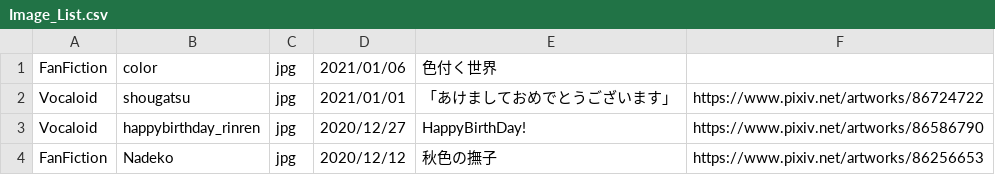
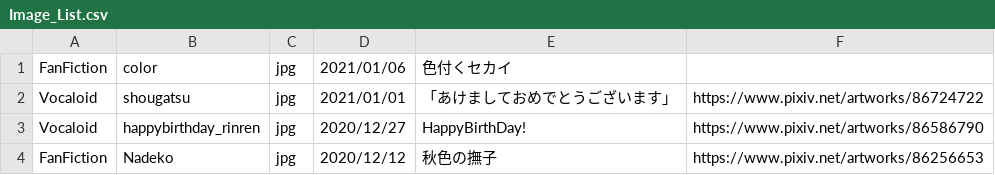
Before and after one commit to Yomochi-art/YoMochiArt, a CSV file: CSV/Image_List.csv, drawn as a sheet; only a part is shown.

```diff
--- a/CSV/Image_List.csv
+++ b/CSV/Image_List.csv
@@ -1,2 +1,2 @@
-FanFiction,color,jpg,2021/01/06,色付く世界,
+FanFiction,color,jpg,2021/01/06,色付くセカイ,
 Vocaloid,shougatsu,jpg,2021/01/01,「あけましておめでとうございます」,https://www.pixiv.net/artworks/86724722
```
Also changed, not shown: 1 other file.
